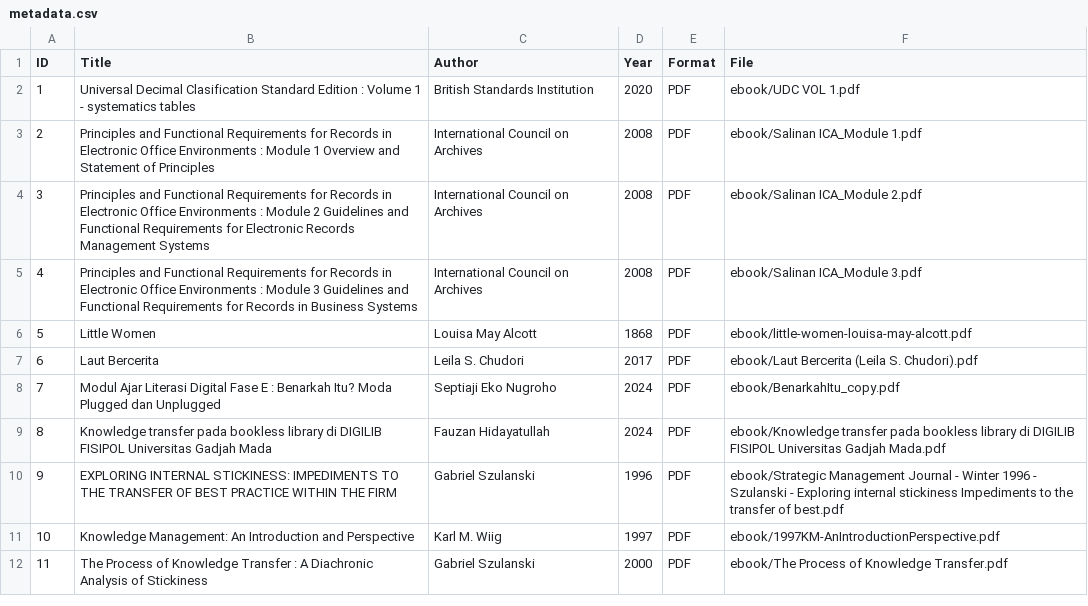
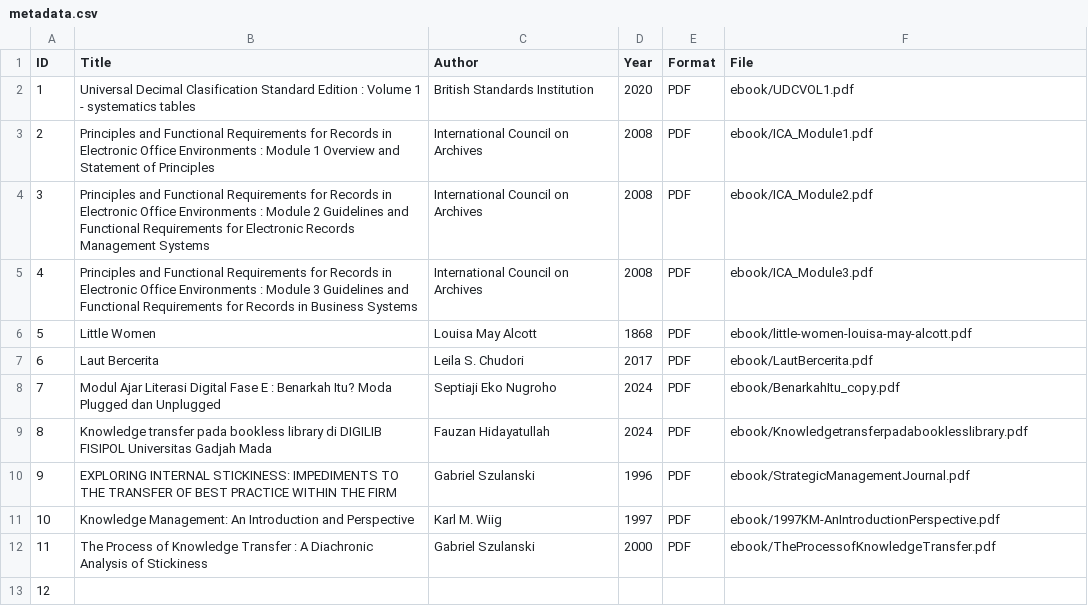
Before and after one commit to iyaAul/perpustakaandigital, a CSV file: metadata/metadata.csv, drawn as a sheet.

Commit message:
metadata.csv

```diff
--- a/metadata/metadata.csv
+++ b/metadata/metadata.csv
@@ -1,12 +1,13 @@
 ID,Title,Author,Year,Format,File
-1,Universal Decimal Clasification Standard Edition : Volume 1 - systematics tables,British Standards Institution,2020,PDF,ebook/UDC VOL 1.pdf
-2,Principles and Functional Requirements for Records in Electronic Office Environments : Module 1 Overview and Statement of Principles,International Council on Archives,2008,PDF,ebook/Salinan ICA_Module 1.pdf
-3,Principles and Functional Requirements for Records in Electronic Office Environments : Module 2 Guidelines and Functional Requirements for Electronic Records Management Systems,International Council on Archives,2008,PDF,ebook/Salinan ICA_Module 2.pdf
-4,Principles and Functional Requirements for Records in Electronic Office Environments : Module 3 Guidelines and Functional Requirements for Records in Business Systems,International Council on Archives,2008,PDF,ebook/Salinan ICA_Module 3.pdf
+1,Universal Decimal Clasification Standard Edition : Volume 1 - systematics tables,British Standards Institution,2020,PDF,ebook/UDCVOL1.pdf
+2,Principles and Functional Requirements for Records in Electronic Office Environments : Module 1 Overview and Statement of Principles,International Council on Archives,2008,PDF,ebook/ICA_Module1.pdf
+3,Principles and Functional Requirements for Records in Electronic Office Environments : Module 2 Guidelines and Functional Requirements for Electronic Records Management Systems,International Council on Archives,2008,PDF,ebook/ICA_Module2.pdf
+4,Principles and Functional Requirements for Records in Electronic Office Environments : Module 3 Guidelines and Functional Requirements for Records in Business Systems,International Council on Archives,2008,PDF,ebook/ICA_Module3.pdf
 5,Little Women,Louisa May Alcott,1868,PDF,ebook/little-women-louisa-may-alcott.pdf
-6,Laut Bercerita,Leila S. Chudori,2017,PDF,ebook/Laut Bercerita (Leila S. Chudori).pdf
+6,Laut Bercerita,Leila S. Chudori,2017,PDF,ebook/LautBercerita.pdf
 7,Modul Ajar Literasi Digital Fase E : Benarkah Itu? Moda Plugged dan Unplugged,Septiaji Eko Nugroho,2024,PDF,ebook/BenarkahItu_copy.pdf
-8,Knowledge transfer pada bookless library di DIGILIB FISIPOL Universitas Gadjah Mada,Fauzan Hidayatullah,2024,PDF,ebook/Knowledge transfer pada bookless library di DIGILIB FISIPOL Universitas Gadjah Mada.pdf
-9,EXPLORING INTERNAL STICKINESS: IMPEDIMENTS TO THE TRANSFER OF BEST PRACTICE WITHIN THE FIRM,Gabriel Szulanski,1996,PDF,ebook/Strategic Management Journal - Winter 1996 - Szulanski - Exploring internal stickiness  Impediments to the transfer of best.pdf
+8,Knowledge transfer pada bookless library di DIGILIB FISIPOL Universitas Gadjah Mada,Fauzan Hidayatullah,2024,PDF,ebook/Knowledgetransferpadabooklesslibrary.pdf
+9,EXPLORING INTERNAL STICKINESS: IMPEDIMENTS TO THE TRANSFER OF BEST PRACTICE WITHIN THE FIRM,Gabriel Szulanski,1996,PDF,ebook/StrategicManagementJournal.pdf
 10,Knowledge Management: An Introduction and Perspective,Karl M. Wiig,1997,PDF,ebook/1997KM-AnIntroductionPerspective.pdf
-11,The Process of Knowledge Transfer : A Diachronic Analysis of Stickiness,Gabriel Szulanski,2000,PDF,ebook/The Process of Knowledge Transfer.pdf
+11,The Process of Knowledge Transfer : A Diachronic Analysis of Stickiness,Gabriel Szulanski,2000,PDF,ebook/TheProcessofKnowledgeTransfer.pdf
+12,
```
